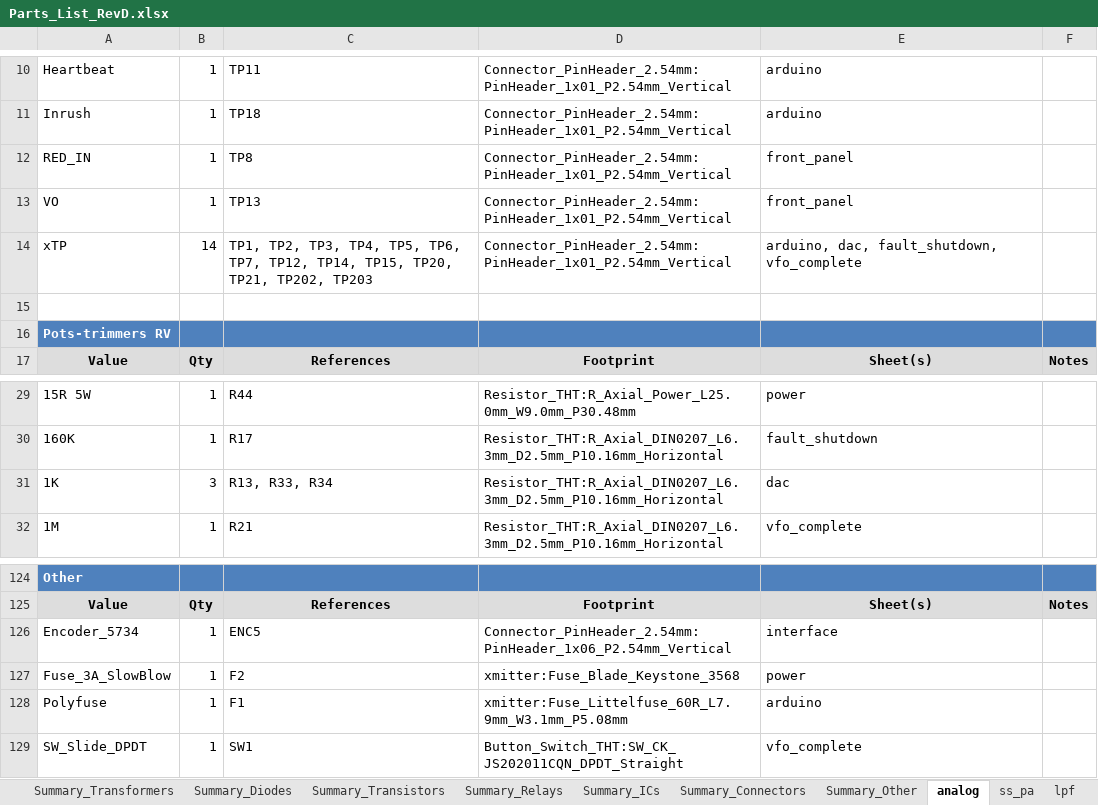
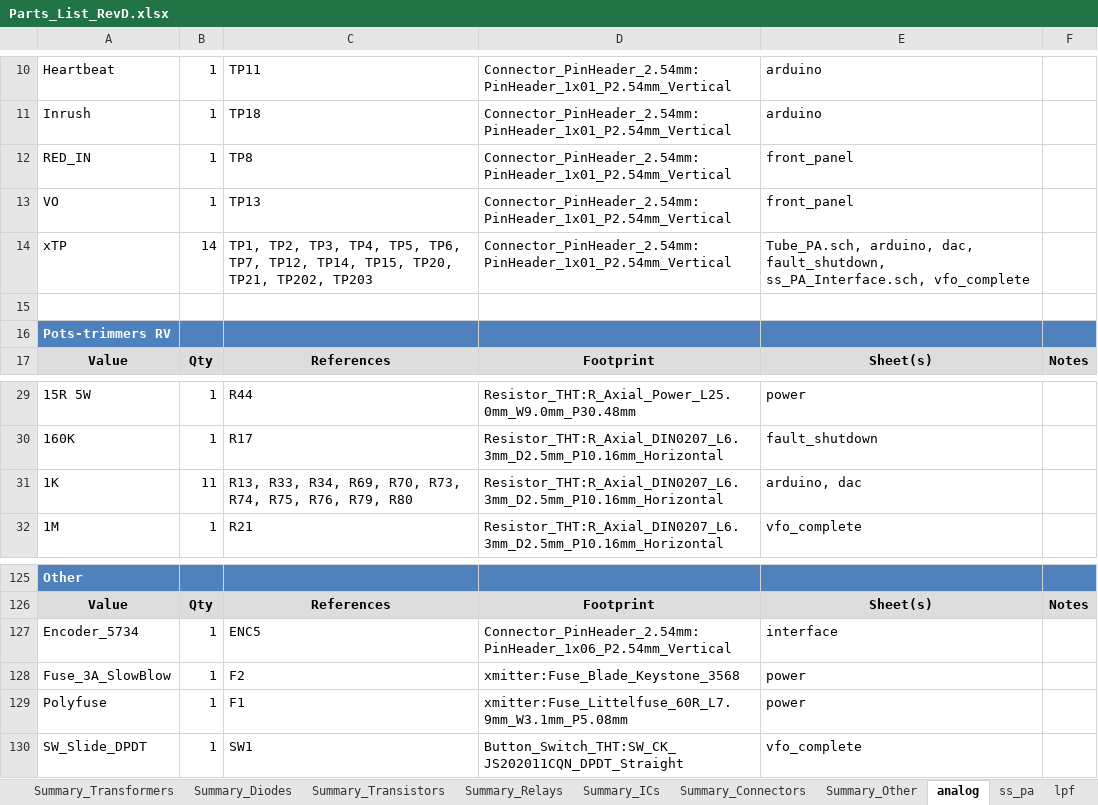
Before and after one commit to agelders2021/xmitter, an Excel workbook: Documentation/Parts_List_RevD.xlsx, sheet analog, drawn as a sheet; only a part is shown, gaps mark what is left out; values as stored, in another font and other column widths than the file's, no borders; addresses are those after the commit; the diff covers the shown part only; the diff names each change by its address in the sheet, - before the commit and + after, or states it on an @@ line.

Commit message:
BOM + Cart Diff: refresh against 8:36 PM cart snapshot + drop protoshield from scope
Analog minor edit + all three netlists (analog, ss_pa, LPF) regenerated.
Protoshield removed from gen_board_boms.py BOARDS list and from the
Parts_List cover text since its passives have been migrated onto the
analog arduino sheet.

```diff
--- a/Documentation/Parts_List_RevD.xlsx (sheet analog)
+++ b/Documentation/Parts_List_RevD.xlsx (sheet analog)
-E14: arduino, dac, fault_shutdown, vfo_complete
+E14: Tube_PA.sch, arduino, dac, fault_shutdown, ss_PA_Interface.sch, vfo_complete
-B31: 3
+B31: 11
-C31: R13, R33, R34
+C31: R13, R33, R34, R69, R70, R73, R74, R75, R76, R79, R80
-E31: dac
+E31: arduino, dac
-E129: arduino
+E129: power
```
Also changed, not shown: 2 added rows, 1 removed row and 22 edited cells elsewhere in this sheet, sheet Overview, other sheet tabs, 9 other files.
